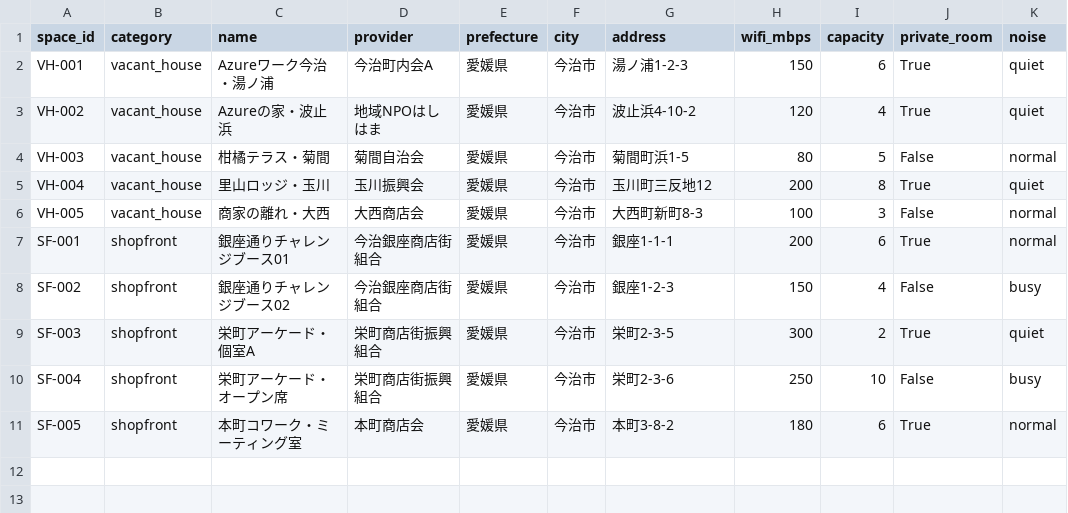
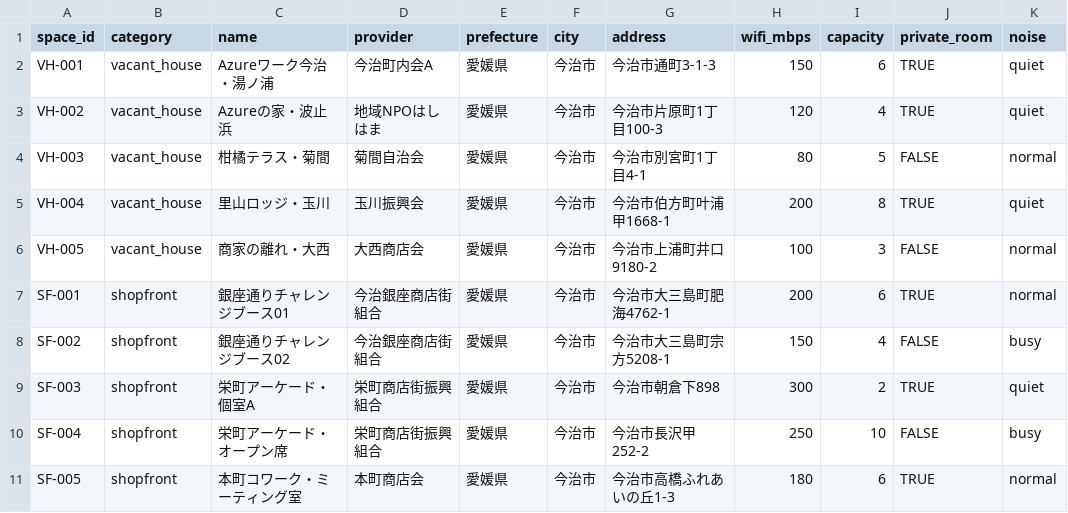
Before and after one commit to mutsuya628/250824_imakokoback, a CSV file: data/sample_spaces_azure.csv, drawn as a sheet.

```diff
--- a/data/sample_spaces_azure.csv
+++ b/data/sample_spaces_azure.csv
@@ -1,11 +1,11 @@
 space_id,category,name,provider,prefecture,city,address,wifi_mbps,capacity,private_room,noise
-VH-001,vacant_house,Azureワーク今治・湯ノ浦,今治町内会A,愛媛県,今治市,湯ノ浦1-2-3,150,6,True,quiet
-VH-002,vacant_house,Azureの家・波止浜,地域NPOはしはま,愛媛県,今治市,波止浜4-10-2,120,4,True,quiet
-VH-003,vacant_house,柑橘テラス・菊間,菊間自治会,愛媛県,今治市,菊間町浜1-5,80,5,False,normal
-VH-004,vacant_house,里山ロッジ・玉川,玉川振興会,愛媛県,今治市,玉川町三反地12,200,8,True,quiet
-VH-005,vacant_house,商家の離れ・大西,大西商店会,愛媛県,今治市,大西町新町8-3,100,3,False,normal
-SF-001,shopfront,銀座通りチャレンジブース01,今治銀座商店街組合,愛媛県,今治市,銀座1-1-1,200,6,True,normal
-SF-002,shopfront,銀座通りチャレンジブース02,今治銀座商店街組合,愛媛県,今治市,銀座1-2-3,150,4,False,busy
-SF-003,shopfront,栄町アーケード・個室A,栄町商店街振興組合,愛媛県,今治市,栄町2-3-5,300,2,True,quiet
-SF-004,shopfront,栄町アーケード・オープン席,栄町商店街振興組合,愛媛県,今治市,栄町2-3-6,250,10,False,busy
-SF-005,shopfront,本町コワーク・ミーティング室,本町商店会,愛媛県,今治市,本町3-8-2,180,6,True,normal
+VH-001,vacant_house,Azureワーク今治・湯ノ浦,今治町内会A,愛媛県,今治市,今治市通町3-1-3,150,6,TRUE,quiet
+VH-002,vacant_house,Azureの家・波止浜,地域NPOはしはま,愛媛県,今治市,今治市片原町1丁目100-3,120,4,TRUE,quiet
+VH-003,vacant_house,柑橘テラス・菊間,菊間自治会,愛媛県,今治市,今治市別宮町1丁目4-1,80,5,FALSE,normal
+VH-004,vacant_house,里山ロッジ・玉川,玉川振興会,愛媛県,今治市,今治市伯方町叶浦甲1668-1,200,8,TRUE,quiet
+VH-005,vacant_house,商家の離れ・大西,大西商店会,愛媛県,今治市,今治市上浦町井口9180-2,100,3,FALSE,normal
+SF-001,shopfront,銀座通りチャレンジブース01,今治銀座商店街組合,愛媛県,今治市,今治市大三島町肥海4762-1,200,6,TRUE,normal
+SF-002,shopfront,銀座通りチャレンジブース02,今治銀座商店街組合,愛媛県,今治市,今治市大三島町宗方5208-1,150,4,FALSE,busy
+SF-003,shopfront,栄町アーケード・個室A,栄町商店街振興組合,愛媛県,今治市,今治市朝倉下898,300,2,TRUE,quiet
+SF-004,shopfront,栄町アーケード・オープン席,栄町商店街振興組合,愛媛県,今治市,今治市長沢甲252-2,250,10,FALSE,busy
+SF-005,shopfront,本町コワーク・ミーティング室,本町商店会,愛媛県,今治市,今治市高橋ふれあいの丘1-3,180,6,TRUE,normal
```
Also changed, not shown: 5 other files.
